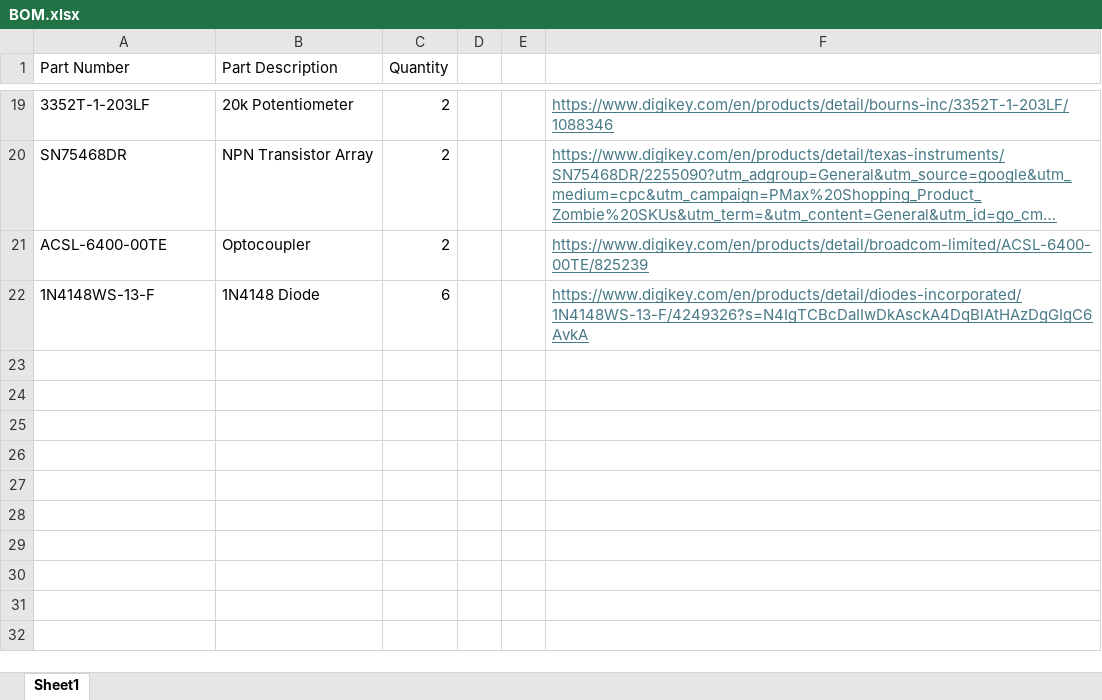
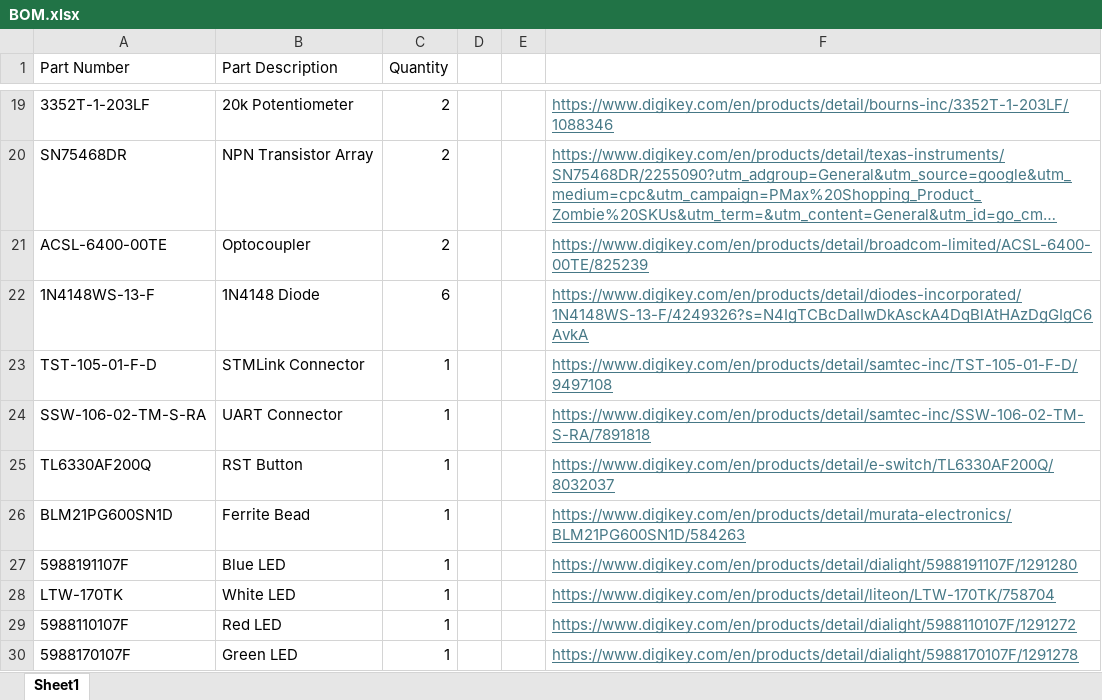
Before and after one commit to CarlosACJ55/DodgeBot, an Excel workbook: design/electronics/BOM.xlsx, sheet Sheet1, drawn as a sheet; only a part is shown, gaps mark what is left out; long unchanged cells end in …; values as stored, in another font and other column widths than the file's, no borders; the diff names each change by its address in the sheet, - before the commit and + after, or states it on an @@ line.

```diff
--- a/design/electronics/BOM.xlsx (sheet Sheet1)
+++ b/design/electronics/BOM.xlsx (sheet Sheet1)
+row 23: TST-105-01-F-D | STMLink Connector | 1 |  |  | https://www.digikey.com/en/products/detail/samtec-inc/TST-105-01-F-D/9497108
+row 24: SSW-106-02-TM-S-RA | UART Connector | 1 |  |  | https://www.digikey.com/en/products/detail/samtec-inc/SSW-106-02-TM-S-RA/7891818
+row 25: TL6330AF200Q | RST Button | 1 |  |  | https://www.digikey.com/en/products/detail/e-switch/TL6330AF200Q/8032037
+row 26: BLM21PG600SN1D | Ferrite Bead | 1 |  |  | https://www.digikey.com/en/products/detail/murata-electronics/BLM21PG600SN1D/584263
+row 27: 5988191107F | Blue LED | 1 |  |  | https://www.digikey.com/en/products/detail/dialight/5988191107F/1291280
+row 28: LTW-170TK | White LED | 1 |  |  | https://www.digikey.com/en/products/detail/liteon/LTW-170TK/758704
+row 29: 5988110107F | Red LED | 1 |  |  | https://www.digikey.com/en/products/detail/dialight/5988110107F/1291272
+row 30: 5988170107F | Green LED | 1 |  |  | https://www.digikey.com/en/products/detail/dialight/5988170107F/1291278
```
Also changed, not shown: 2 other files.
